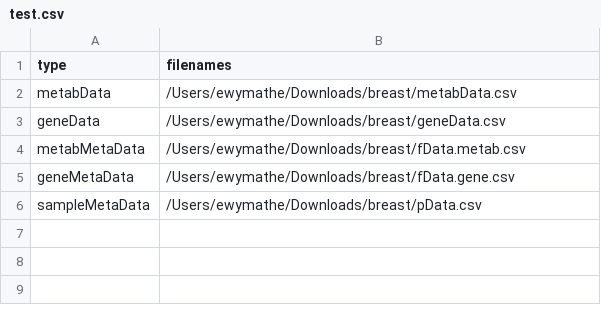
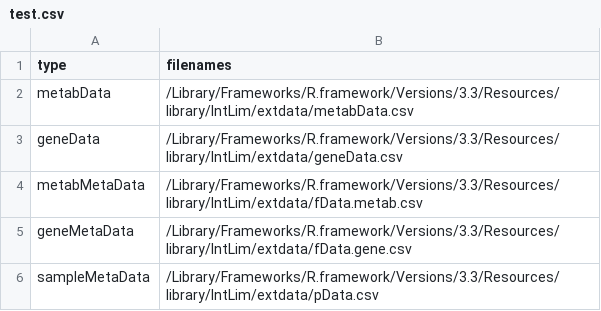
Before and after one commit to Mathelab/IntLIM, a CSV file: inst/extdata/test.csv, drawn as a sheet.

```diff
--- a/inst/extdata/test.csv
+++ b/inst/extdata/test.csv
@@ -1,6 +1,6 @@
 type,filenames
-metabData,/Users/ewymathe/Downloads/breast/metabData.csv
-geneData,/Users/ewymathe/Downloads/breast/geneData.csv
-metabMetaData,/Users/ewymathe/Downloads/breast/fData.metab.csv
-geneMetaData,/Users/ewymathe/Downloads/breast/fData.gene.csv
-sampleMetaData,/Users/ewymathe/Downloads/breast/pData.csv
+metabData,/Library/Frameworks/R.framework/Versions/3.3/Resources/library/IntLim/extdata/metabData.csv
+geneData,/Library/Frameworks/R.framework/Versions/3.3/Resources/library/IntLim/extdata/geneData.csv
+metabMetaData,/Library/Frameworks/R.framework/Versions/3.3/Resources/library/IntLim/extdata/fData.metab.csv
+geneMetaData,/Library/Frameworks/R.framework/Versions/3.3/Resources/library/IntLim/extdata/fData.gene.csv
+sampleMetaData,/Library/Frameworks/R.framework/Versions/3.3/Resources/library/IntLim/extdata/pData.csv
```
Also changed, not shown: inst/extdata/pData.csv, 20 other files.
